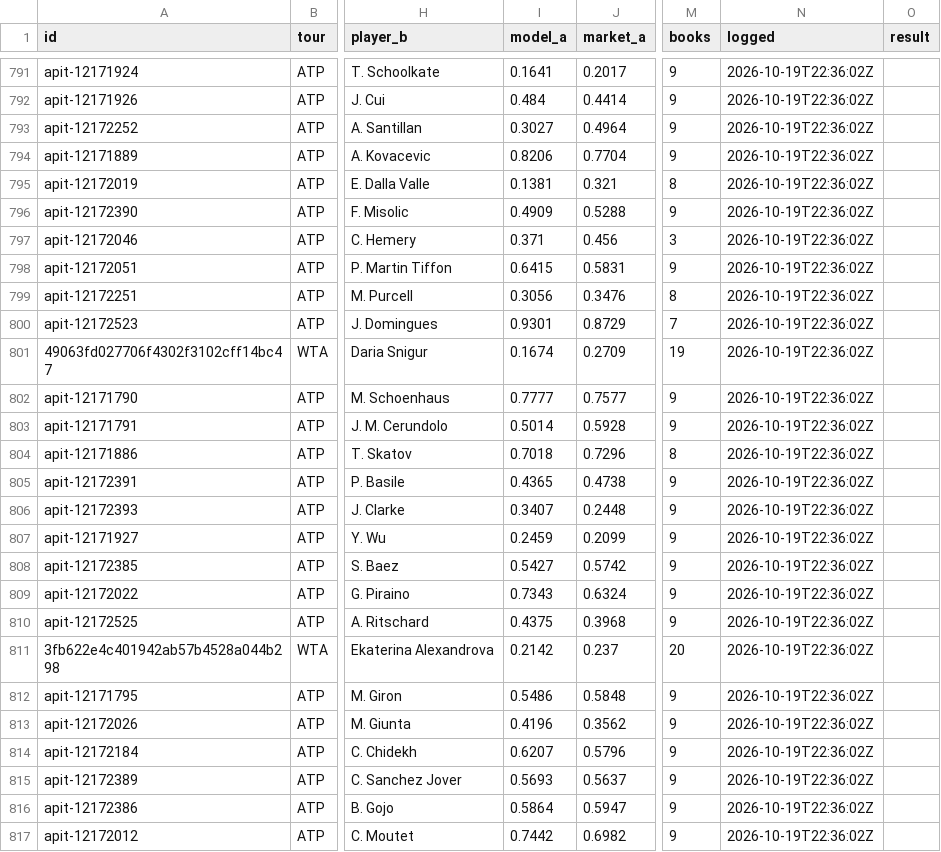
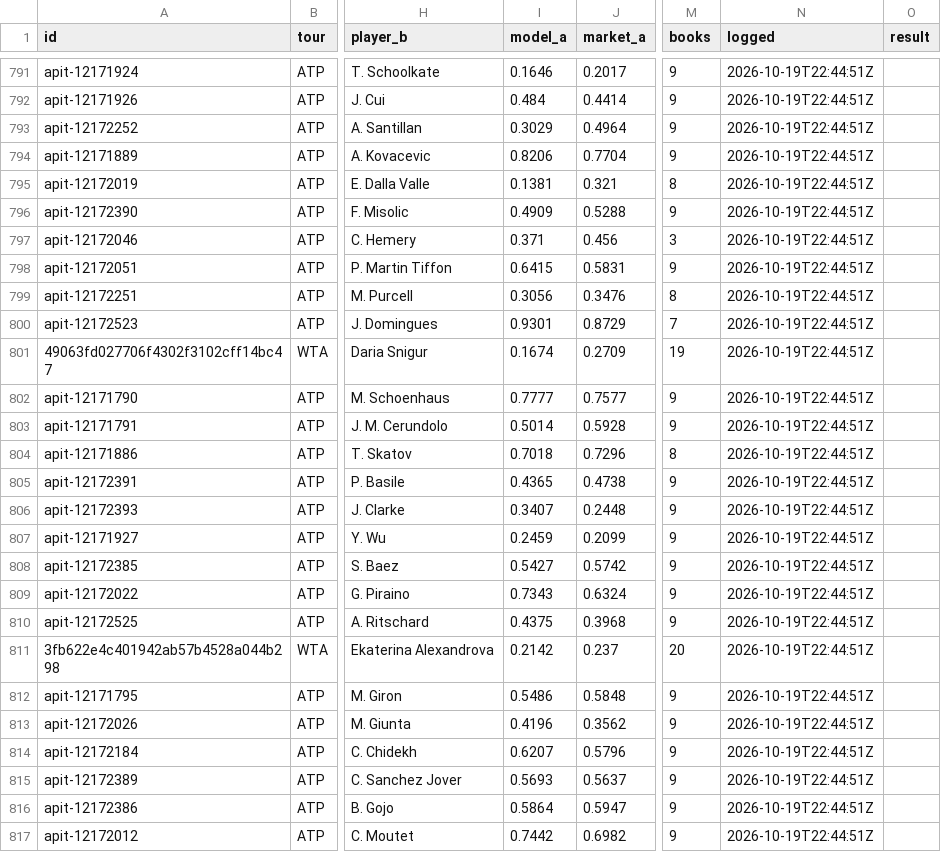
Before and after one commit to MoussaK1379/tennis-odds-engine, a CSV file: history/predictions.csv, drawn as a sheet; only a part is shown, gaps mark what is left out; the diff covers the shown part only; the diff names each change by its address in the sheet, - before the commit and + after, or states it on an @@ line.

```diff
--- a/history/predictions.csv
+++ b/history/predictions.csv
-I791 (model_a): 0.1641
+I791 (model_a): 0.1646
-N791:N817 (logged): 2026-10-19T22:36:02Z
+N791:N817 (logged): 2026-10-19T22:44:51Z
-I793 (model_a): 0.3027
+I793 (model_a): 0.3029
```
Also changed, not shown: 88 edited cells elsewhere in this file, 4 other files.
